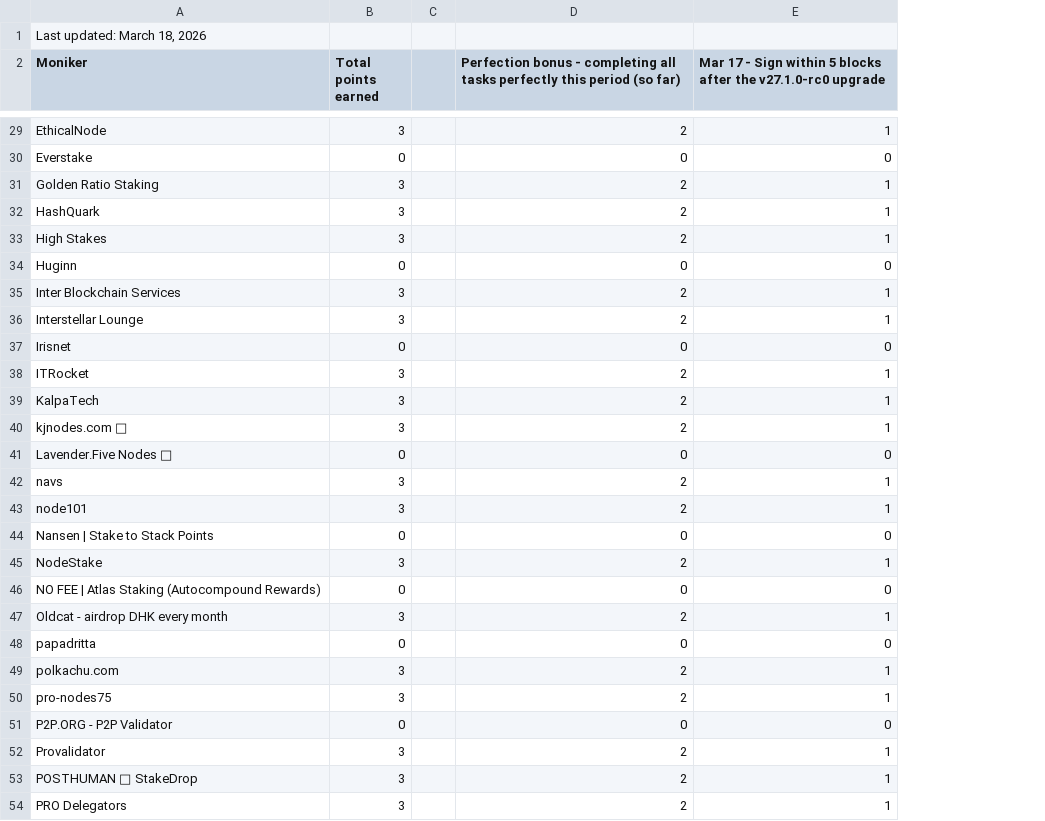
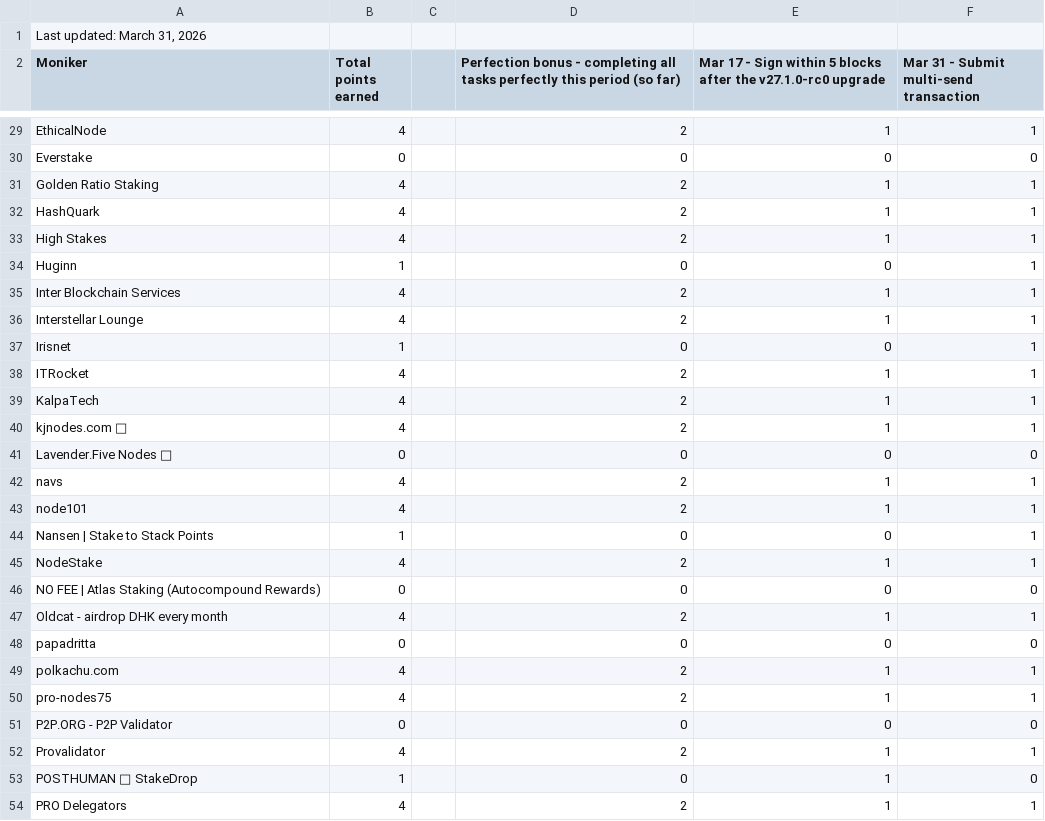
Before and after one commit to hyphacoop/site-for-TIP-data, a CSV file: site/data/march_2026.csv, drawn as a sheet; only a part is shown, gaps mark what is left out; the diff covers the shown part only; the diff names each change by its address in the sheet, - before the commit and + after, or states it on an @@ line.

```diff
--- a/site/data/march_2026.csv
+++ b/site/data/march_2026.csv
+column F, row 2: Mar 31 - Submit multi-send transaction; rows 29-54: 1 | 0 | 1 | 1 | 1 | 1 | 1 | 1 | 1 | 1 | 1 | 1 | 0 | 1 | 1 | 1 | 1 | 0 | 1 | 0 | 1 | 1 | 0 | 1 | 0 | 1
-A1 (Moniker): Last updated: March 18, 2026
+A1 (Moniker): Last updated: March 31, 2026
-B29 (Total points earned): 3
+B29 (Total points earned): 4
-B31:B33 (Total points earned): 3
+B31:B33 (Total points earned): 4
-B34 (Total points earned): 0
+B34 (Total points earned): 1
-B35:B36 (Total points earned): 3
+B35:B36 (Total points earned): 4
-B37 (Total points earned): 0
+B37 (Total points earned): 1
-B38:B40 (Total points earned): 3
+B38:B40 (Total points earned): 4
-B42:B43 (Total points earned): 3
+B42:B43 (Total points earned): 4
-B44 (Total points earned): 0
+B44 (Total points earned): 1
-B45 (Total points earned): 3
+B45 (Total points earned): 4
-B47 (Total points earned): 3
+B47 (Total points earned): 4
-B49:B50 (Total points earned): 3
+B49:B50 (Total points earned): 4
-B52 (Total points earned): 3
+B52 (Total points earned): 4
-B53 (Total points earned): 3
+B53 (Total points earned): 1
-D53: 2
+D53: 0
-B54 (Total points earned): 3
+B54 (Total points earned): 4
```
Also changed, not shown: 50 edited cells elsewhere in this file, 1 other file.
